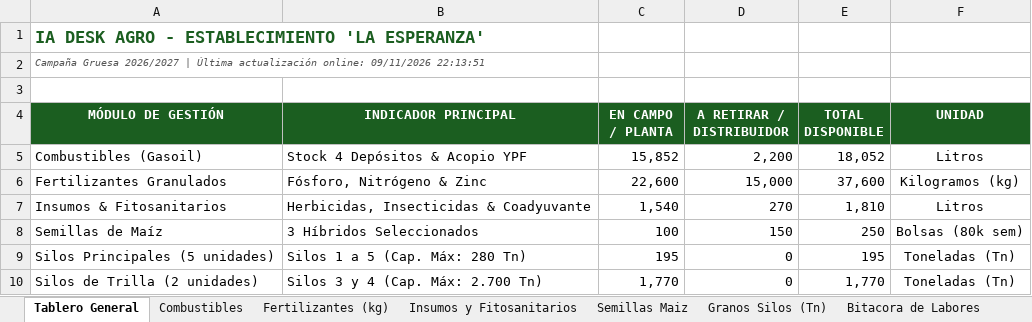
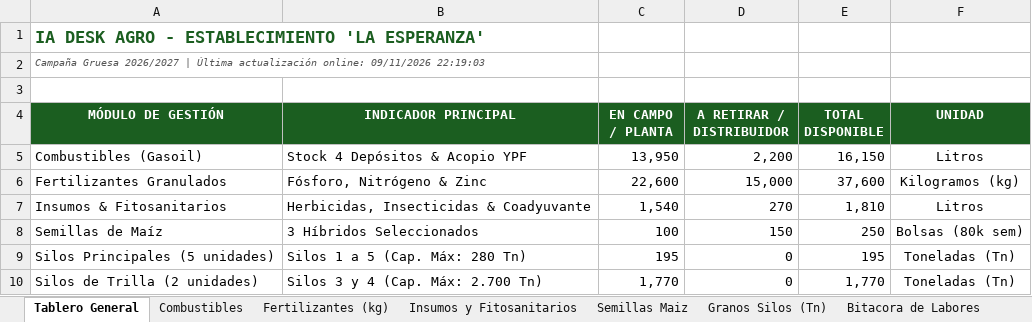
Before and after one commit to clarasabinio/IA-Desk-Agro, an Excel workbook: files_storage/IA_Desk_Agro_Consolidado.xlsx, sheet Tablero General, drawn as a sheet; values as stored, in another font and other column widths than the file's, no borders; the diff names each change by its address in the sheet, - before the commit and + after, or states it on an @@ line.

```diff
--- a/files_storage/IA_Desk_Agro_Consolidado.xlsx (sheet Tablero General)
+++ b/files_storage/IA_Desk_Agro_Consolidado.xlsx (sheet Tablero General)
-A2 (MÓDULO DE GESTIÓN): …online: 09/11/2026 22:13:51
+A2 (MÓDULO DE GESTIÓN): …online: 09/11/2026 22:19:03
-C5 (EN CAMPO / PLANTA): 15,852
+C5 (EN CAMPO / PLANTA): 13,950
-E5 (TOTAL DISPONIBLE): 18,052
+E5 (TOTAL DISPONIBLE): 16,150
```
Also changed, not shown: sheet Combustibles, sheet Bitacora de Labores, sheet Fertilizantes (kg), sheet Semillas Maiz, sheet Insumos y Fitosanitarios, sheet Granos Silos (Tn), files_storage/IA_Desk_Agro_Maiz.xlsx, files_storage/IA_Desk_Agro_Soja_Primera.xlsx, 10 other files.
